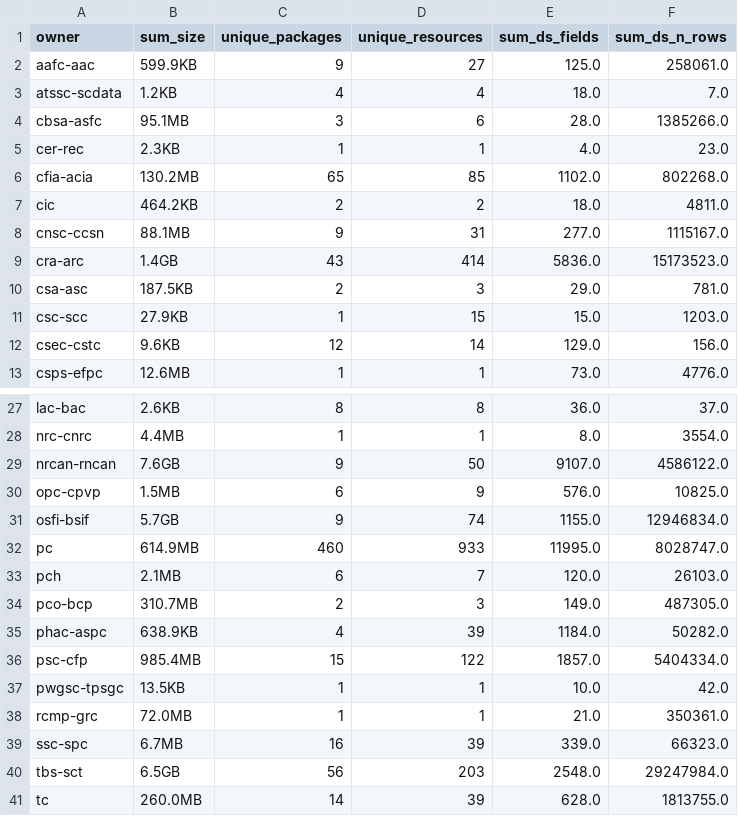
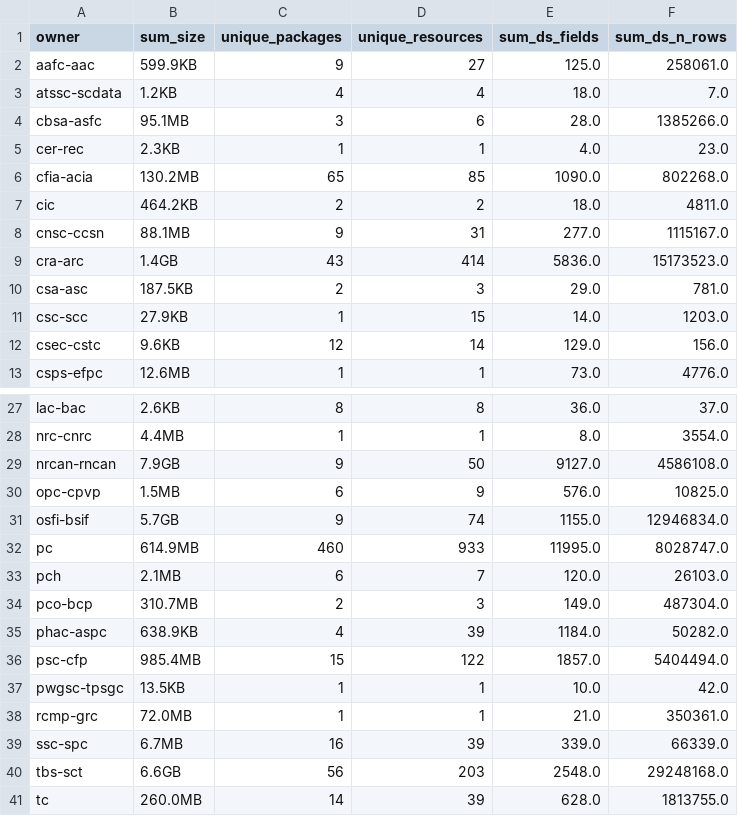
Before and after one commit to open-data/analytics-corporate-reporting, a CSV file: datastore_tracker/org_stats.csv, drawn as a sheet; only a part is shown, gaps mark what is left out.

```diff
--- a/datastore_tracker/org_stats.csv
+++ b/datastore_tracker/org_stats.csv
@@ -5,3 +5,3 @@ cbsa-asfc,95.1MB,3,6,28.0,1385266.0
 cer-rec,2.3KB,1,1,4.0,23.0
-cfia-acia,130.2MB,65,85,1102.0,802268.0
+cfia-acia,130.2MB,65,85,1090.0,802268.0
 cic,464.2KB,2,2,18.0,4811.0
@@ -10,3 +10,3 @@ cra-arc,1.4GB,43,414,5836.0,15173523.0
 csa-asc,187.5KB,2,3,29.0,781.0
-csc-scc,27.9KB,1,15,15.0,1203.0
+csc-scc,27.9KB,1,15,14.0,1203.0
 csec-cstc,9.6KB,12,14,129.0,156.0
@@ -28,3 +28,3 @@ lac-bac,2.6KB,8,8,36.0,37.0
 nrc-cnrc,4.4MB,1,1,8.0,3554.0
-nrcan-rncan,7.6GB,9,50,9107.0,4586122.0
+nrcan-rncan,7.9GB,9,50,9127.0,4586108.0
 opc-cpvp,1.5MB,6,9,576.0,10825.0
@@ -33,9 +33,9 @@ pc,614.9MB,460,933,11995.0,8028747.0
 pch,2.1MB,6,7,120.0,26103.0
-pco-bcp,310.7MB,2,3,149.0,487305.0
+pco-bcp,310.7MB,2,3,149.0,487304.0
 phac-aspc,638.9KB,4,39,1184.0,50282.0
-psc-cfp,985.4MB,15,122,1857.0,5404334.0
+psc-cfp,985.4MB,15,122,1857.0,5404494.0
 pwgsc-tpsgc,13.5KB,1,1,10.0,42.0
 rcmp-grc,72.0MB,1,1,21.0,350361.0
-ssc-spc,6.7MB,16,39,339.0,66323.0
-tbs-sct,6.5GB,56,203,2548.0,29247984.0
+ssc-spc,6.7MB,16,39,339.0,66339.0
+tbs-sct,6.6GB,56,203,2548.0,29248168.0
 tc,260.0MB,14,39,628.0,1813755.0
```
Also changed, not shown: datastore_tracker/DS_num_tracker.csv, 1 other file.
